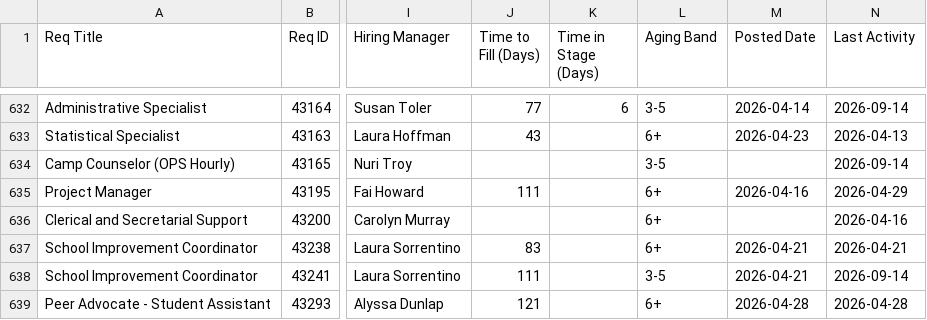
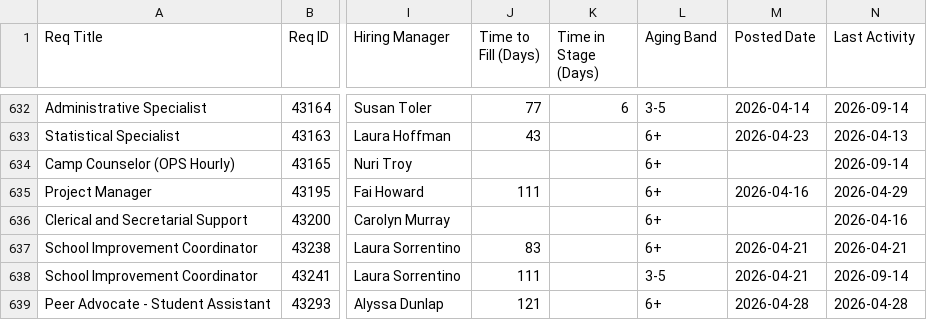
Before and after one commit to gabelopez-dev/usf-dashboard, a CSV file: data_clean.csv, drawn as a sheet; only a part is shown, gaps mark what is left out; the diff covers the shown part only; the diff names each change by its address in the sheet, - before the commit and + after, or states it on an @@ line.

```diff
--- a/data_clean.csv
+++ b/data_clean.csv
-L634 (Aging Band): 3-5
+L634 (Aging Band): 6+
```
Also changed, not shown: 31 edited cells elsewhere in this file.
